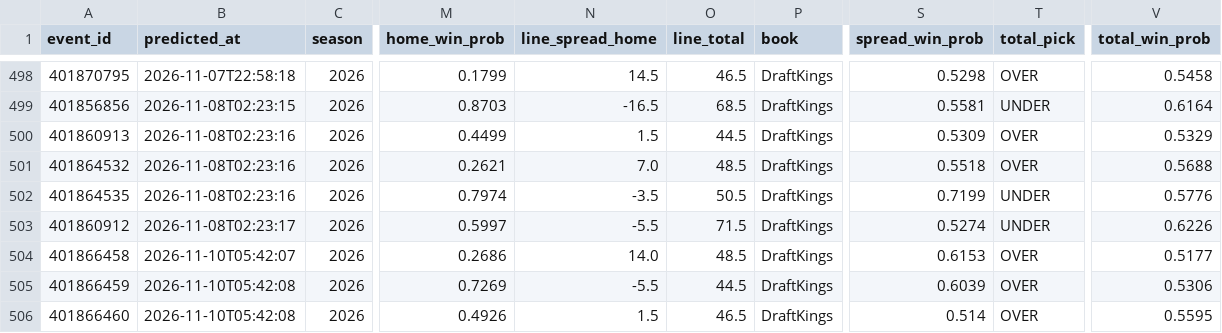
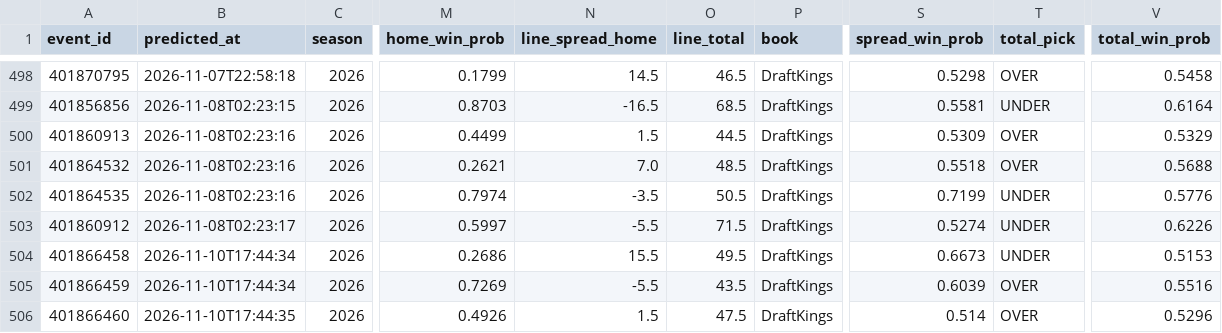
Before and after one commit to golfer1989/cfb-model, a CSV file: data/ledger.csv, drawn as a sheet; only a part is shown, gaps mark what is left out; the diff names each change by its address in the sheet, - before the commit and + after, or states it on an @@ line.

```diff
--- a/data/ledger.csv
+++ b/data/ledger.csv
-B504 (predicted_at): 2026-11-10T05:42:07
+B504 (predicted_at): 2026-11-10T17:44:34
-N504 (line_spread_home): 14.0
+N504 (line_spread_home): 15.5
-O504 (line_total): 48.5
+O504 (line_total): 49.5
-S504 (spread_win_prob): 0.6153
+S504 (spread_win_prob): 0.6673
-T504 (total_pick): OVER
+T504 (total_pick): UNDER
-V504 (total_win_prob): 0.5177
+V504 (total_win_prob): 0.5153
-B505 (predicted_at): 2026-11-10T05:42:08
+B505 (predicted_at): 2026-11-10T17:44:34
-O505 (line_total): 44.5
+O505 (line_total): 43.5
-V505 (total_win_prob): 0.5306
+V505 (total_win_prob): 0.5516
-B506 (predicted_at): 2026-11-10T05:42:08
+B506 (predicted_at): 2026-11-10T17:44:35
-O506 (line_total): 46.5
+O506 (line_total): 47.5
-V506 (total_win_prob): 0.5595
+V506 (total_win_prob): 0.5296
```
Also changed, not shown: data/backtest_preds.csv, data/real_games.csv, 8 other files.
